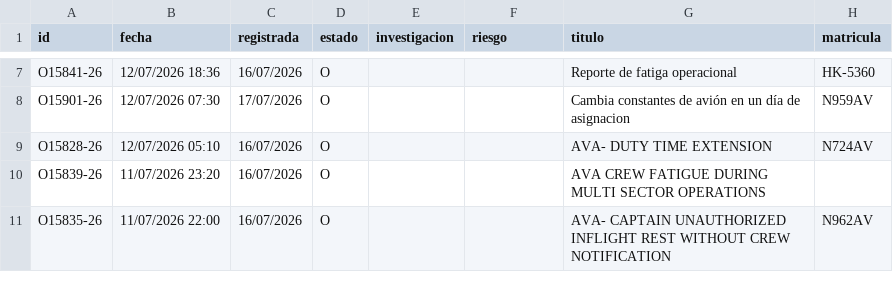
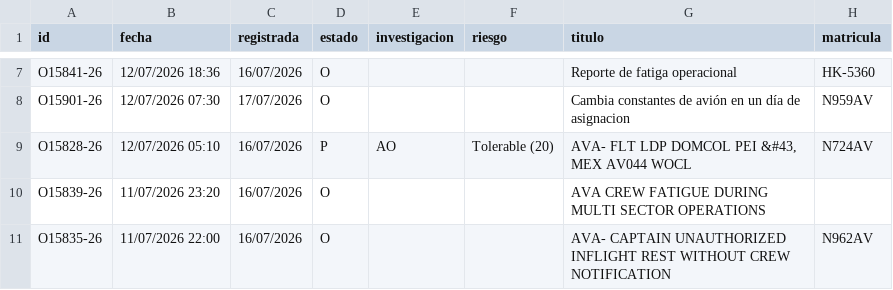
Before and after one commit to luibernip/aqd-72bb9e5fcc08, a CSV file: bitacora_frm_real.csv, drawn as a sheet; only a part is shown, gaps mark what is left out.

```diff
--- a/bitacora_frm_real.csv
+++ b/bitacora_frm_real.csv
@@ -8,3 +8,3 @@ O15841-26;12/07/2026 18:36;16/07/2026;O;;;Reporte de fatiga operacional;HK-5360
 O15901-26;12/07/2026 07:30;17/07/2026;O;;;Cambia constantes de avión en un día de asignacion;N959AV
-O15828-26;12/07/2026 05:10;16/07/2026;O;;;AVA- DUTY TIME EXTENSION;N724AV
+O15828-26;12/07/2026 05:10;16/07/2026;P;AO;Tolerable (20);AVA- FLT LDP DOMCOL PEI &#43, MEX AV044 WOCL;N724AV
 O15839-26;11/07/2026 23:20;16/07/2026;O;;;AVA CREW FATIGUE DURING MULTI SECTOR OPERATIONS;
```
Also changed, not shown: bitacora_frm.csv, 1 other file.
